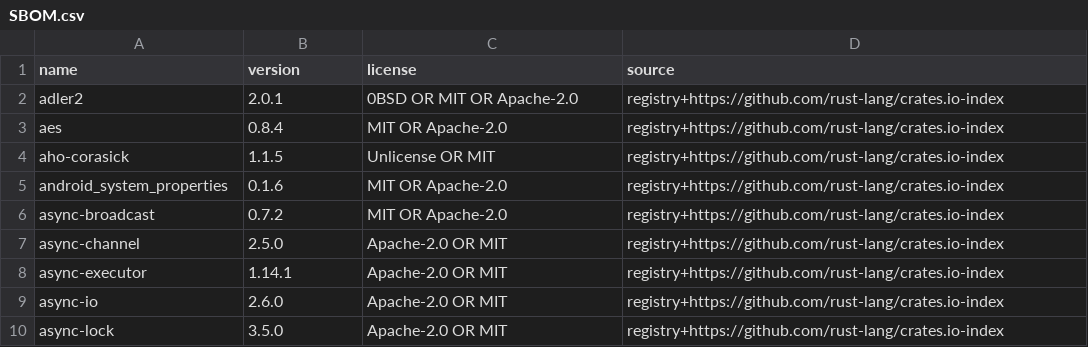
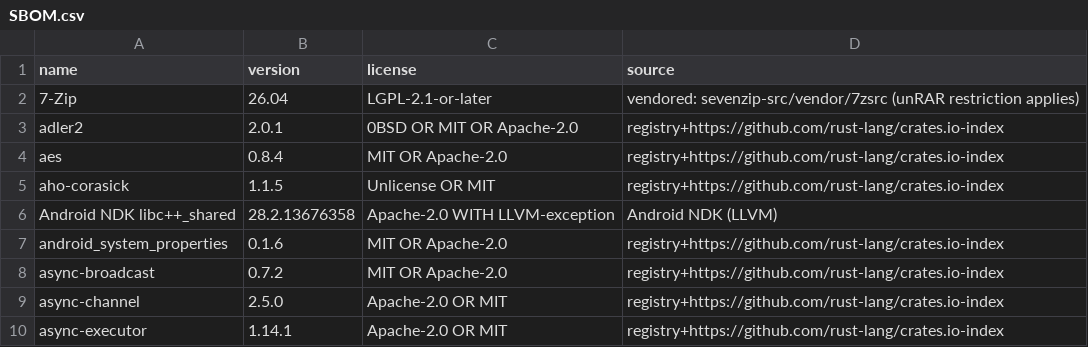
Before and after one commit to zhaohuaxs/lambda, a CSV file: docs/SBOM.csv, drawn as a sheet; only a part is shown; the shorter side is filled out with more unchanged rows; the diff names each change by its address in the sheet, - before the commit and + after, or states it on an @@ line.

Commit message:
docs: complete the SBOM and hostile fixture matrix
- add 7-Zip and the Android NDK libc++ runtime to SBOM.csv
- stage notices only for the target being built and warn on copy failures
- correct the notices/relink path documentation
- generate deep, 50 MP PNG, legacy-encoding and optional bomb fixtures

```diff
--- a/docs/SBOM.csv
+++ b/docs/SBOM.csv
+row 2: 7-Zip | 26.04 | LGPL-2.1-or-later | vendored: sevenzip-src/vendor/7zsrc (unRAR restriction applies)
+row 6: Android NDK libc++_shared | 28.2.13676358 | Apache-2.0 WITH LLVM-exception | Android NDK (LLVM)
```
Also changed, not shown: 4 other files.
